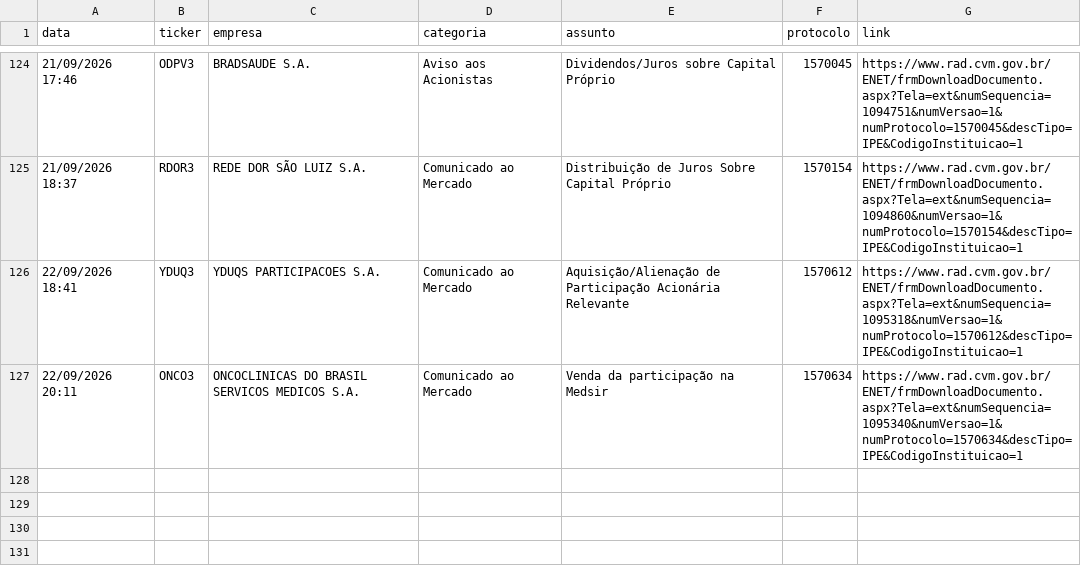
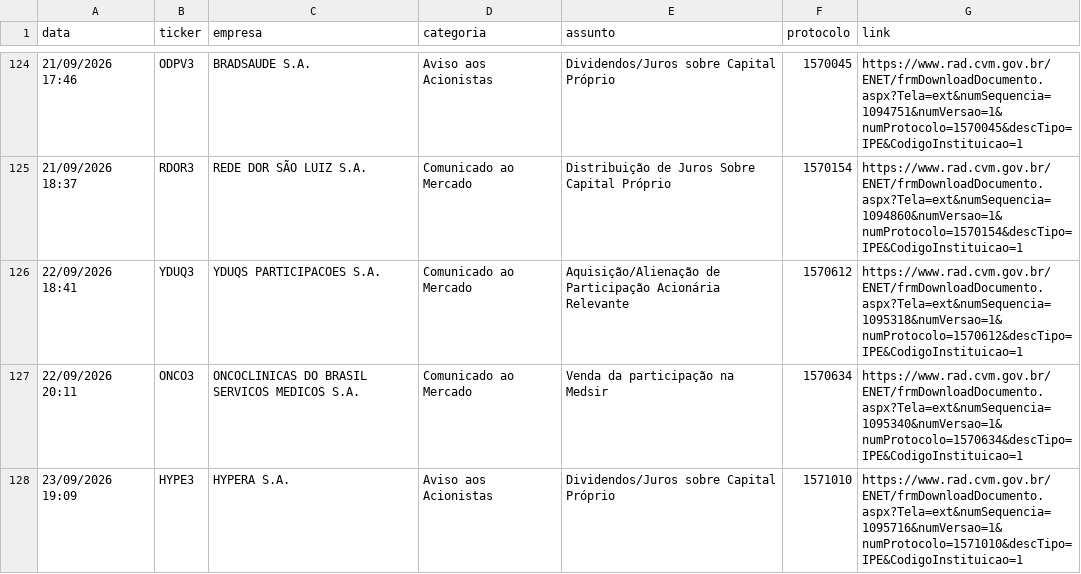
Before and after one commit to danxhp/cvm-fatos-relevantes, a CSV file: fatos_arquivo.csv, drawn as a sheet; only a part is shown, gaps mark what is left out.

```diff
--- a/fatos_arquivo.csv
+++ b/fatos_arquivo.csv
@@ -127 +127,2 @@ data,ticker,empresa,categoria,assunto,protocolo,link
 22/09/2026 20:11,ONCO3,ONCOCLINICAS DO BRASIL SERVICOS MEDICOS  S.A.,Comunicado ao Mercado,Venda da participação na Medsir,1570634,https://www.rad.cvm.gov.br/ENET/frmDownloadDocumento.aspx?Tela=ext&numSequencia=1095340&numVersao=1&numProtocolo=1570634&descTipo=IPE&CodigoInstituicao=1
+23/09/2026 19:09,HYPE3,HYPERA S.A.,Aviso aos Acionistas,Dividendos/Juros sobre Capital Próprio,1571010,https://www.rad.cvm.gov.br/ENET/frmDownloadDocumento.aspx?Tela=ext&numSequencia=1095716&numVersao=1&numProtocolo=1571010&descTipo=IPE&CodigoInstituicao=1
```
Also changed, not shown: 2 other files.
